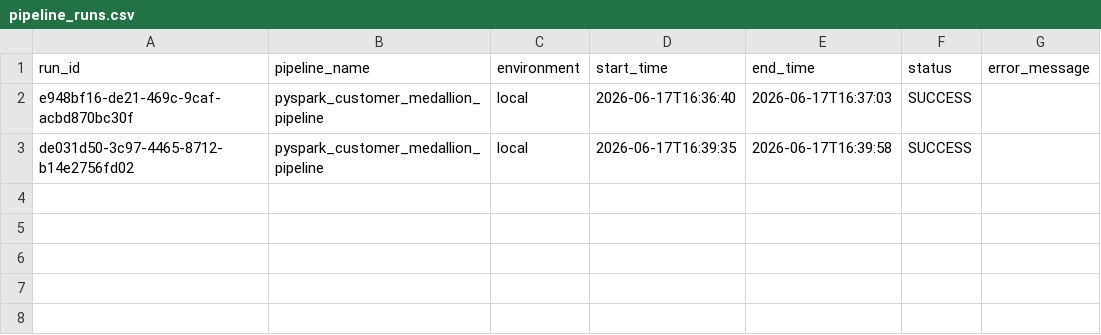
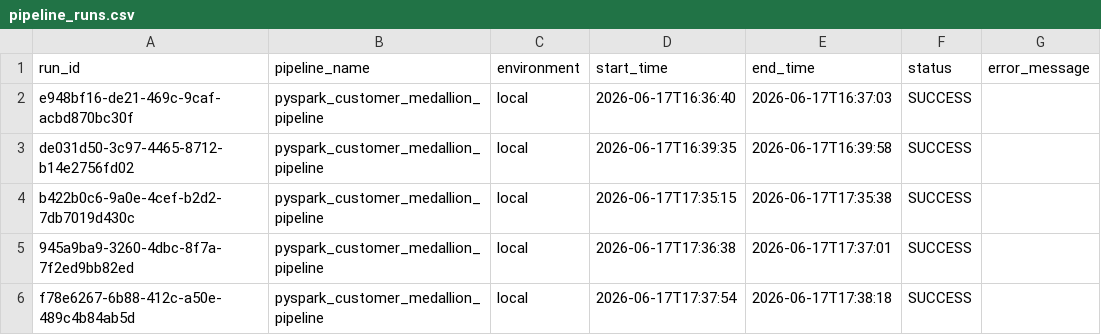
Before and after one commit to Rohith-S-98/data-engineering-project, a CSV file: output/audit/pipeline_runs.csv, drawn as a sheet; the diff names each change by its address in the sheet, - before the commit and + after, or states it on an @@ line.

```diff
--- a/output/audit/pipeline_runs.csv
+++ b/output/audit/pipeline_runs.csv
+row 4: b422b0c6-9a0e-4cef-b2d2-7db7019d430c | pyspark_customer_medallion_pipeline | local | 2026-06-17T17:35:15 | 2026-06-17T17:35:38 | SUCCESS
+row 5: 945a9ba9-3260-4dbc-8f7a-7f2ed9bb82ed | pyspark_customer_medallion_pipeline | local | 2026-06-17T17:36:38 | 2026-06-17T17:37:01 | SUCCESS
+row 6: f78e6267-6b88-412c-a50e-489c4b84ab5d | pyspark_customer_medallion_pipeline | local | 2026-06-17T17:37:54 | 2026-06-17T17:38:18 | SUCCESS
```
Also changed, not shown: 11 other files.
